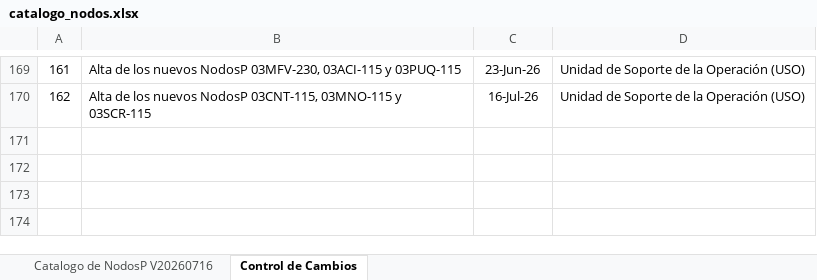
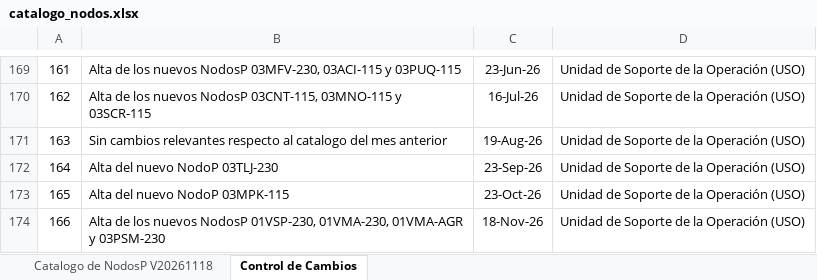
Before and after one commit to augustobcarmo-cmd/cenace-pml-analyzer, an Excel workbook: data/catalogo_nodos.xlsx, sheet Control de Cambios, drawn as a sheet; only a part is shown, gaps mark what is left out; values as stored, in another font and other column widths than the file's, no borders; the diff names each change by its address in the sheet, - before the commit and + after, or states it on an @@ line.

```diff
--- a/data/catalogo_nodos.xlsx (sheet Control de Cambios)
+++ b/data/catalogo_nodos.xlsx (sheet Control de Cambios)
-sheet tab: Catalogo de NodosP V20260716
+sheet tab: Catalogo de NodosP V20261118
+row 171: 163 | Sin cambios relevantes respecto al catalogo del mes anterior | 19-Aug-26 | Unidad de Soporte de la Operación (USO)
+row 172: 164 | Alta del nuevo NodoP 03TLJ-230 | 23-Sep-26 | Unidad de Soporte de la Operación (USO)
+row 173: 165 | Alta del nuevo NodoP 03MPK-115 | 23-Oct-26 | Unidad de Soporte de la Operación (USO)
+row 174: 166 | Alta de los nuevos NodosP 01VSP-230, 01VMA-230, 01VMA-AGR y 03PSM-230 | 18-Nov-26 | Unidad de Soporte de la Operación (USO)
```
Also changed, not shown: sheet Catalogo de NodosP V20261118, 1 other file.
